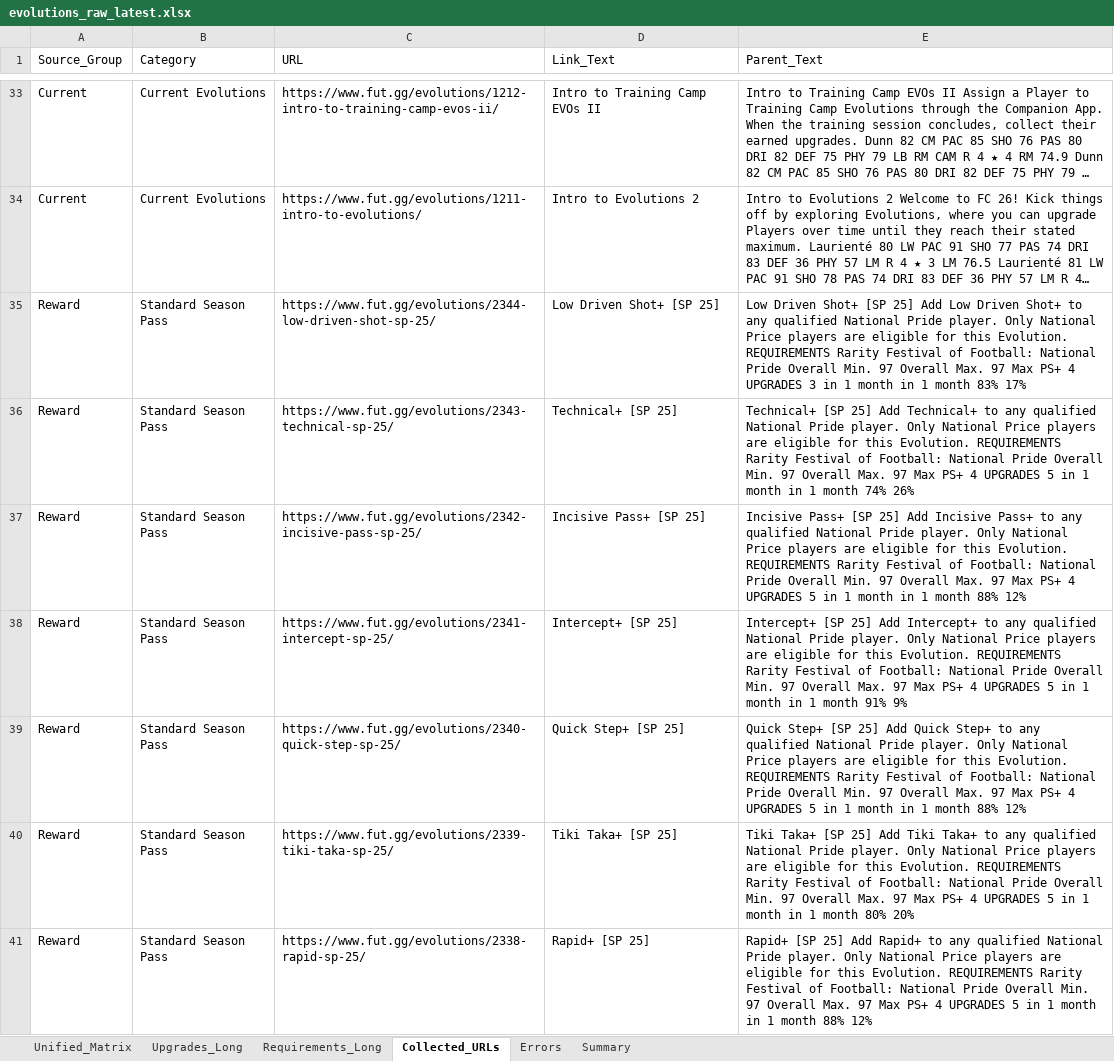
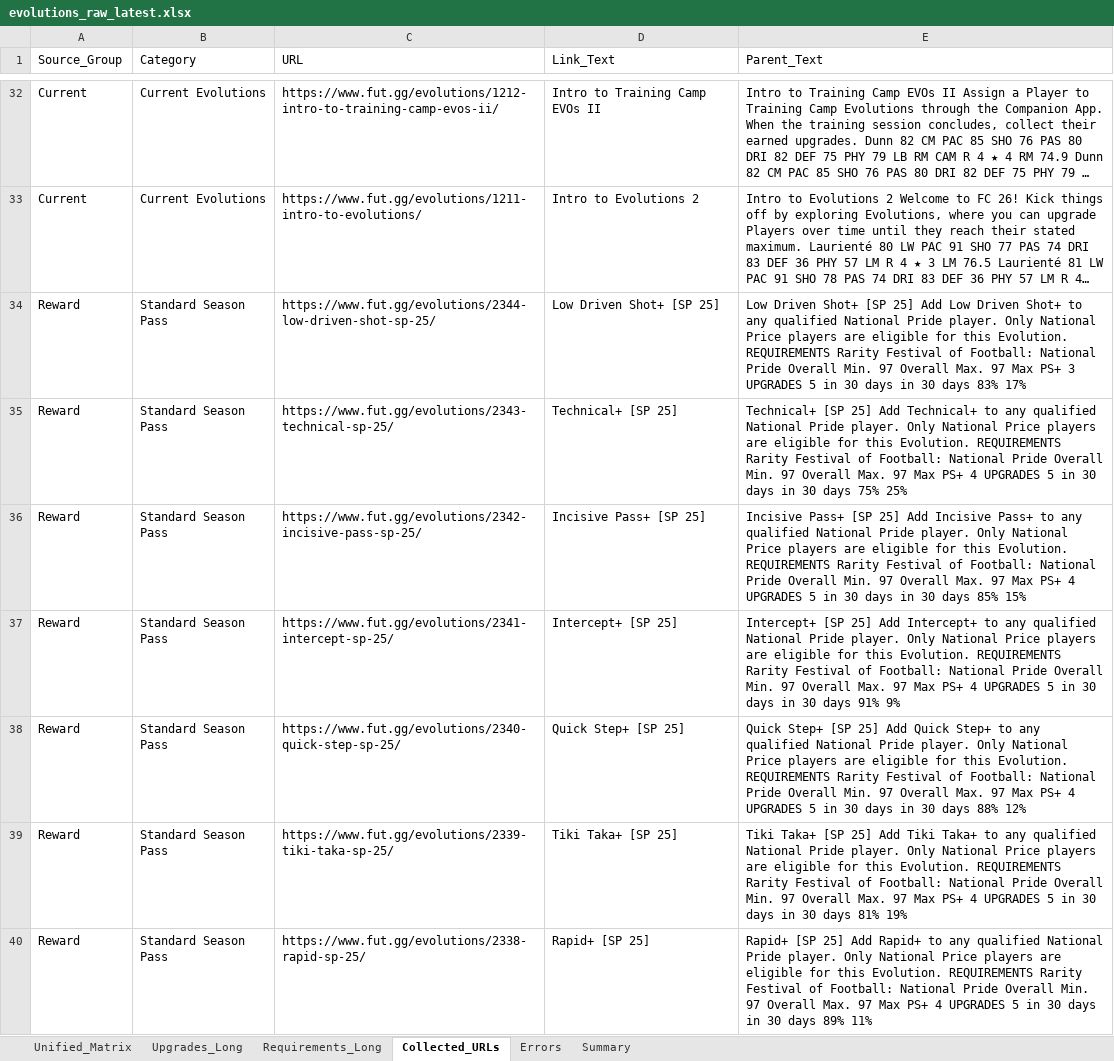
Before and after one commit to lemora87/futgg-objective-crawler, an Excel workbook: latest/evolutions_raw_latest.xlsx, sheet Collected_URLs, drawn as a sheet; only a part is shown, gaps mark what is left out; long unchanged cells end in …; values as stored, in another font and other column widths than the file's, no borders; addresses are those after the commit; the diff covers the shown part only; the diff names each change by its address in the sheet, - before the commit and + after, or states it on an @@ line.

```diff
--- a/latest/evolutions_raw_latest.xlsx (sheet Collected_URLs)
+++ b/latest/evolutions_raw_latest.xlsx (sheet Collected_URLs)
-E34 (Parent_Text): …Max PS+ 4 UPGRADES 3 in 1 month in 1 month 83% 17%
+E34 (Parent_Text): …Max PS+ 3 UPGRADES 5 in 30 days in 30 days 83% 17%
-E35 (Parent_Text): …5 in 1 month in 1 month 74% 26%
+E35 (Parent_Text): …5 in 30 days in 30 days 75% 25%
-E36 (Parent_Text): …5 in 1 month in 1 month 88% 12%
+E36 (Parent_Text): …5 in 30 days in 30 days 85% 15%
-E37 (Parent_Text): …5 in 1 month in 1 month 91% 9%
+E37 (Parent_Text): …5 in 30 days in 30 days 91% 9%
-E38 (Parent_Text): …5 in 1 month in 1 month 88% 12%
+E38 (Parent_Text): …5 in 30 days in 30 days 88% 12%
-E39 (Parent_Text): …5 in 1 month in 1 month 80% 20%
+E39 (Parent_Text): …5 in 30 days in 30 days 81% 19%
-E40 (Parent_Text): …5 in 1 month in 1 month 88% 12%
+E40 (Parent_Text): …5 in 30 days in 30 days 89% 11%
```
Also changed, not shown: 1 added row, 5 removed rows and 43 edited cells elsewhere in this sheet, sheet Unified_Matrix, sheet Upgrades_Long, sheet Requirements_Long, sheet Summary, latest/evolutions_analysis_latest.xlsx.
